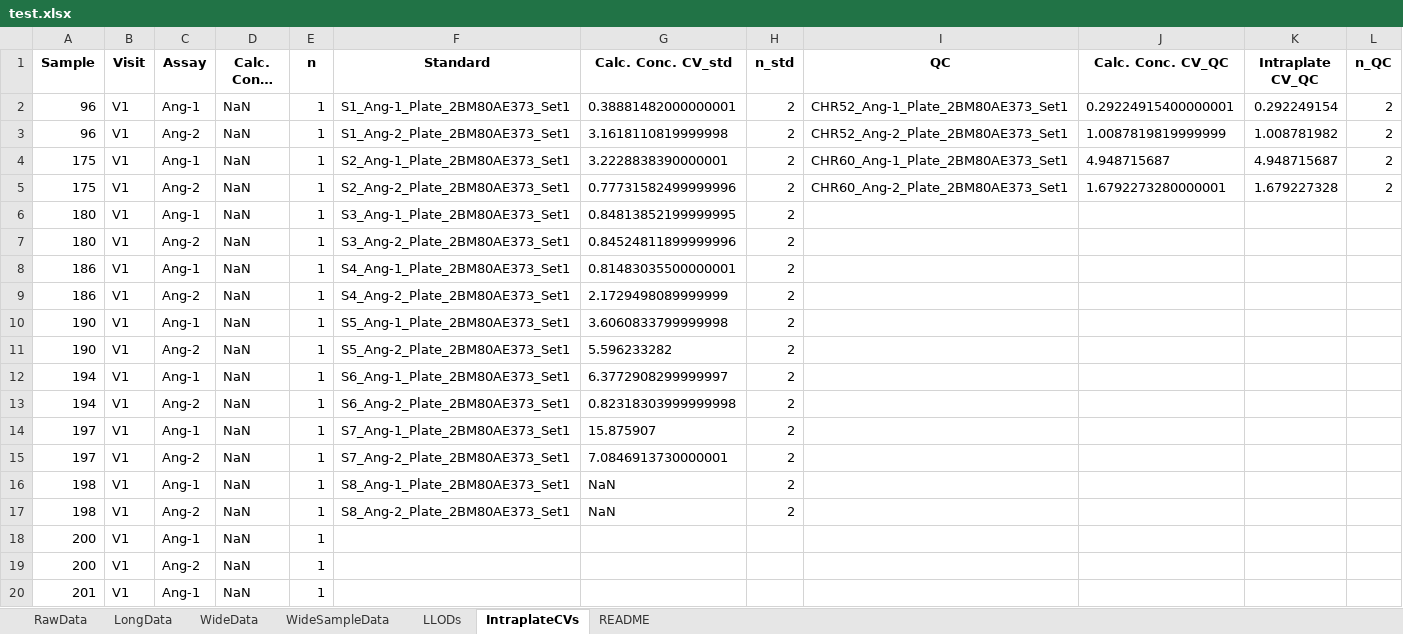
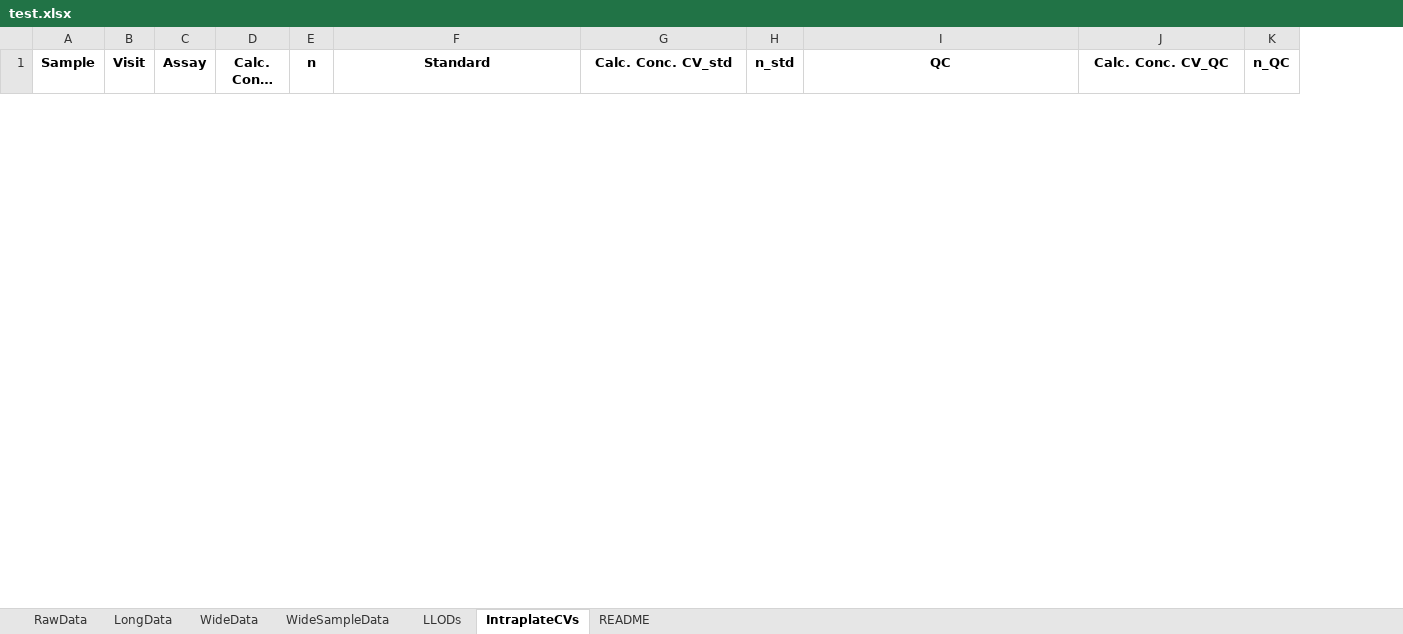
Before and after one commit to notoriousjello/biomarker-automation-visualization, an Excel workbook: test.xlsx, sheet IntraplateCVs, drawn as a sheet; only a part is shown; long unchanged cells end in …; values as stored, in another font and other column widths than the file's, no borders; removed rows and columns are numbered as before the commit, all else as after; the diff covers the shown part only; the diff names each change by its address in the sheet, - before the commit and + after, or states it on an @@ line.

Commit message:
Additional Differentiators in Sample
Added a study column to the data set

```diff
--- a/test.xlsx (sheet IntraplateCVs)
+++ b/test.xlsx (sheet IntraplateCVs)
-column K (Intraplate CV_QC), empty
-row 2: 96 | V1 | Ang-1 | NaN | 1 | S1_Ang-1_Plate_2BM80AE373_Set1 | 0.38881482000000001 | 2 | CHR52_Ang-1_Plate_2BM80AE373_Set1 | 0.29224915400000001 | 0.292249154 | 2
-row 3: 96 | V1 | Ang-2 | NaN | 1 | S1_Ang-2_Plate_2BM80AE373_Set1 | 3.1618110819999998 | 2 | CHR52_Ang-2_Plate_2BM80AE373_Set1 | 1.0087819819999999 | 1.008781982 | 2
-row 4: 175 | V1 | Ang-1 | NaN | 1 | S2_Ang-1_Plate_2BM80AE373_Set1 | 3.2228838390000001 | 2 | CHR60_Ang-1_Plate_2BM80AE373_Set1 | 4.948715687 | 4.948715687 | 2
-row 5: 175 | V1 | Ang-2 | NaN | 1 | S2_Ang-2_Plate_2BM80AE373_Set1 | 0.77731582499999996 | 2 | CHR60_Ang-2_Plate_2BM80AE373_Set1 | 1.6792273280000001 | 1.679227328 | 2
-row 6: 180 | V1 | Ang-1 | NaN | 1 | S3_Ang-1_Plate_2BM80AE373_Set1 | 0.84813852199999995 | 2
-row 7: 180 | V1 | Ang-2 | NaN | 1 | S3_Ang-2_Plate_2BM80AE373_Set1 | 0.84524811899999996 | 2
-row 8: 186 | V1 | Ang-1 | NaN | 1 | S4_Ang-1_Plate_2BM80AE373_Set1 | 0.81483035500000001 | 2
-row 9: 186 | V1 | Ang-2 | NaN | 1 | S4_Ang-2_Plate_2BM80AE373_Set1 | 2.1729498089999999 | 2
-row 10: 190 | V1 | Ang-1 | NaN | 1 | S5_Ang-1_Plate_2BM80AE373_Set1 | 3.6060833799999998 | 2
-row 11: 190 | V1 | Ang-2 | NaN | 1 | S5_Ang-2_Plate_2BM80AE373_Set1 | 5.596233282 | 2
-row 12: 194 | V1 | Ang-1 | NaN | 1 | S6_Ang-1_Plate_2BM80AE373_Set1 | 6.3772908299999997 | 2
-row 13: 194 | V1 | Ang-2 | NaN | 1 | S6_Ang-2_Plate_2BM80AE373_Set1 | 0.82318303999999998 | 2
-row 14: 197 | V1 | Ang-1 | NaN | 1 | S7_Ang-1_Plate_2BM80AE373_Set1 | 15.875907 | 2
-row 15: 197 | V1 | Ang-2 | NaN | 1 | S7_Ang-2_Plate_2BM80AE373_Set1 | 7.0846913730000001 | 2
-row 16: 198 | V1 | Ang-1 | NaN | 1 | S8_Ang-1_Plate_2BM80AE373_Set1 | NaN | 2
-row 17: 198 | V1 | Ang-2 | NaN | 1 | S8_Ang-2_Plate_2BM80AE373_Set1 | NaN | 2
-row 18: 200 | V1 | Ang-1 | NaN | 1
-row 19: 200 | V1 | Ang-2 | NaN | 1
-row 20: 201 | V1 | Ang-1 | NaN | 1
```
Also changed, not shown: 29 added rows and 123 removed rows elsewhere in this sheet, sheet LongData, sheet RawData, sheet LLODs, sheet WideSampleData, sheet WideData, 17 other files.
